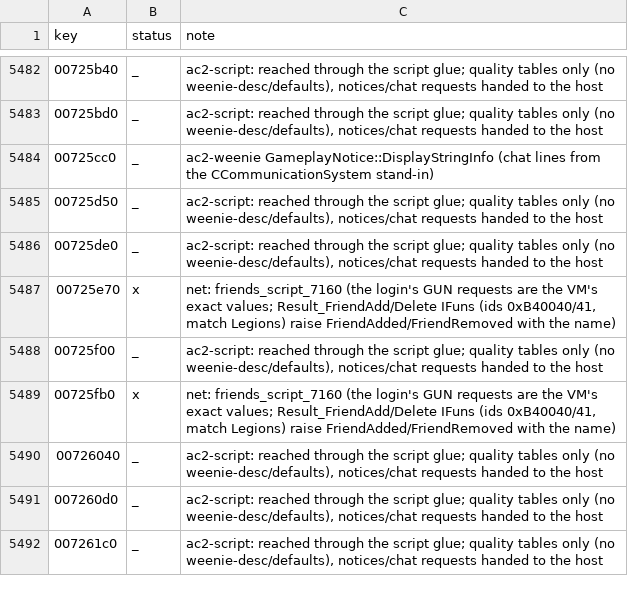
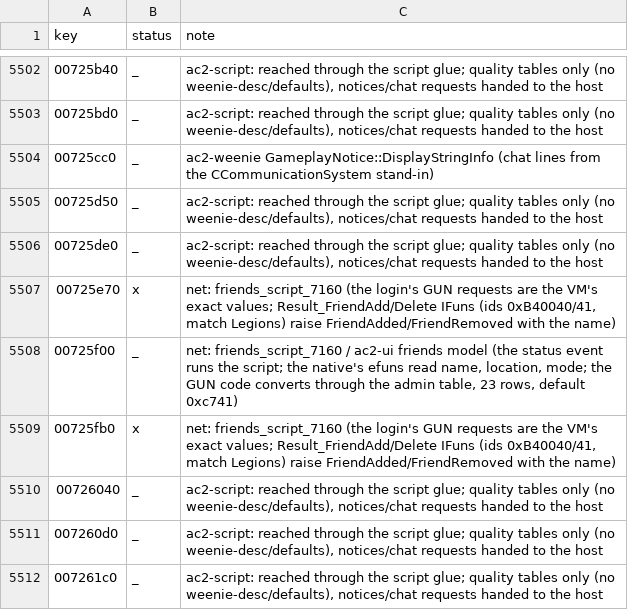
Before and after one commit to CrimsonMage/AC2_Rusted, a TSV file: docs/retail-catalog/marks.tsv, drawn as a sheet; only a part is shown, gaps mark what is left out; the diff covers the shown part only.

Commit message:
Friends: GUN result codes, the status and list events on the VM, and the panel model
- CTBullet::ConvertToWeenieResult (admin 0x735C60) is ported as the full 23-row table
  (GunDll gun_errors.csv names; default 0xc741). A duplicate add is ZT_E_ALREADY_IN_LIST
  (0xc740), a delete of a non-friend ZT_E_NOT_IN_LIST (0xc73e). An unknown name is
  ZT_E_INVALID_USER (0xc73d): the message names it, but the code the friends server sends
  for an unknown name is not in GunDll, so that choice is inferred.
- TurbineUserStatus (pdb_layout, 0x10 bytes): PackObj vptr at 0, m_Name (wide string) at
  4, m_Location at 8, m_Mode at 0xC. The script's native is type 0xAF with efuns
  InqName / InqLocation / InqMode (0xAF0001..3), bound in ac2-script glue/friend_natives.rs.
  GUNEvent_FriendStatus (0xB40044) raises FriendStatus through them; verified on the VM.
- GUNEvent_FriendStart (0xB40043) takes the list as an RList of 0xAF natives
  (IFunArg::VmList). The start body raises only the script's message: its status notices
  depend on the player's stored friends list (CPlayer 0x15a, gmCEntity 0x15), not traced,
  so no FriendsList notice comes out.
- The list answer in Legions: the GUN FStart event (CCliFriendsEvent::FriendStart) builds
  the PList and calls gmCWInterface::GUNEvent_FriendStart. There is no Result_GetFriendsList
  wrapper or IFun in the 7160 build (the admin IFun 0xB40042 is skipped).
- The double's FriendsBook answers GUN codes from a directory: a new friend is done (0),
  a duplicate ZT_E_ALREADY_IN_LIST, an unknown name ZT_E_INVALID_USER, a delete of a
  non-friend ZT_E_NOT_IN_LIST.
- ac2-ui friends.rs: the gmFriendsUI model (the friends, the 15-row window, the selection,
  the status update, the removal, the add's list refresh and the remove request).
- ac2-client: the panel follows the notices and the GUN list (Client::friends_panel,
  friend_select, friend_remove_selected).

friends_script_7160.rs: the login's exact VM requests, the add, duplicate, unknown,
delete and non-friend results with their notices, the status event, the list event,
and the panel following the list, status, removal and add.

```diff
--- a/docs/retail-catalog/marks.tsv
+++ b/docs/retail-catalog/marks.tsv
@@ -5487,3 +5507,3 @@ key	status	note
 00725e70	x	net: friends_script_7160 (the login's GUN requests are the VM's exact values; Result_FriendAdd/Delete IFuns (ids 0xB40040/41, match Legions) raise FriendAdded/FriendRemoved with the name)
-00725f00	_	ac2-script: reached through the script glue; quality tables only (no weenie-desc/defaults), notices/chat requests handed to the host
+00725f00	_	net: friends_script_7160 / ac2-ui friends model (the status event runs the script; the native's efuns read name, location, mode; the GUN code converts through the admin table, 23 rows, default 0xc741)
 00725fb0	x	net: friends_script_7160 (the login's GUN requests are the VM's exact values; Result_FriendAdd/Delete IFuns (ids 0xB40040/41, match Legions) raise FriendAdded/FriendRemoved with the name)
```
Also changed, not shown: 21 added rows and 4 edited cells elsewhere in this file, 23 other files.
